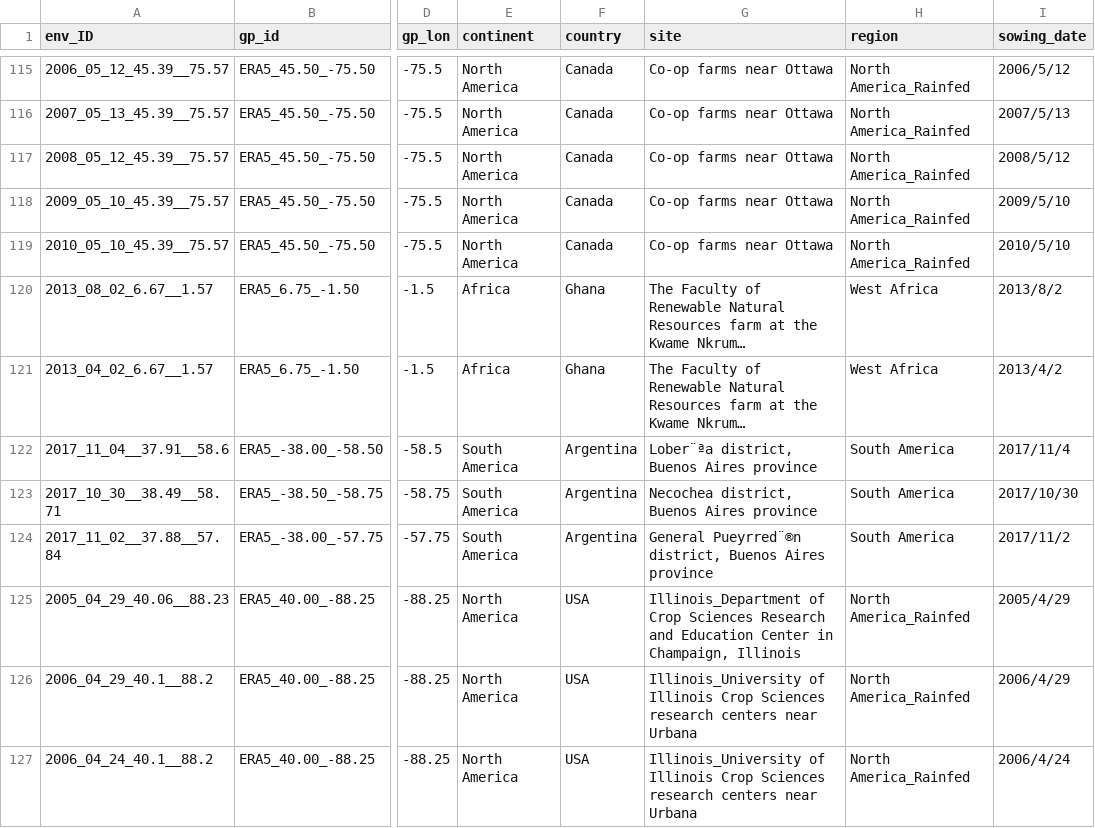
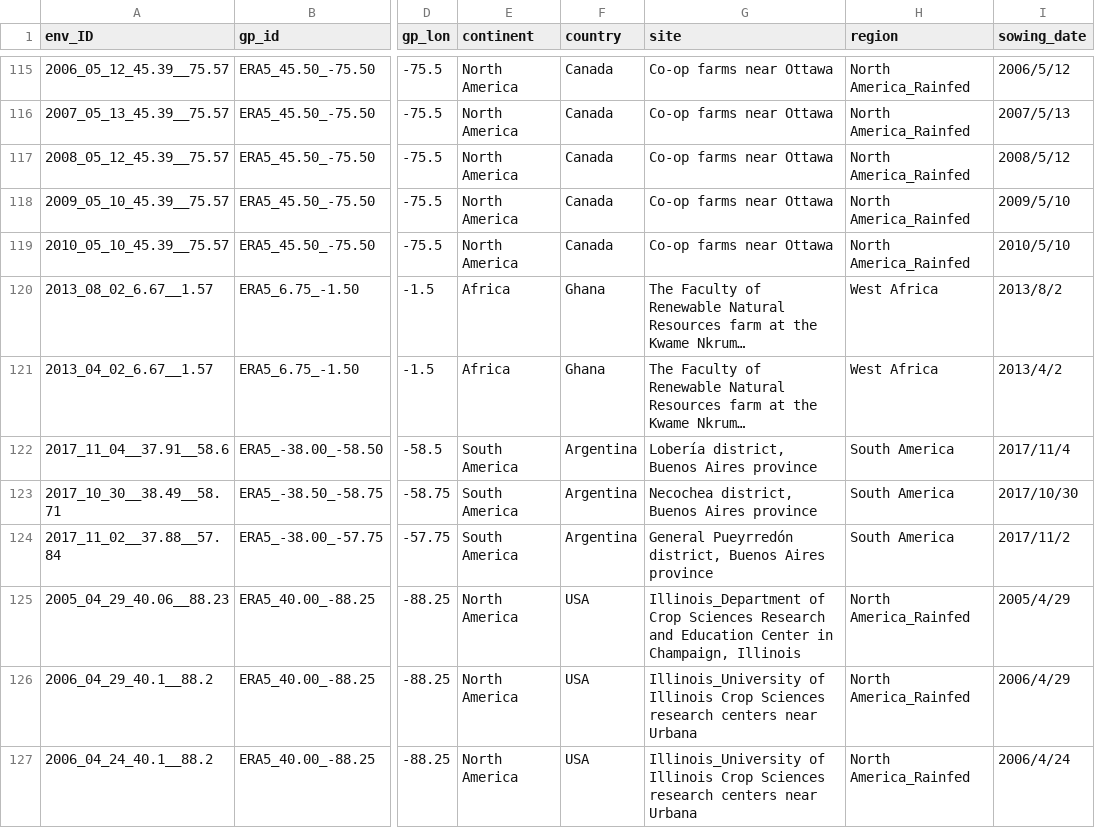
Before and after one commit to liumayang07-maker/Climate-warming-restructures-nitrogen-effectiveness-in-global-maize-systems, a CSV file: Figure1/output_data/env_GDD_EDH_results_from_local.csv, drawn as a sheet; only a part is shown, gaps mark what is left out; long unchanged cells end in …; the diff covers the shown part only; the diff names each change by its address in the sheet, - before the commit and + after, or states it on an @@ line.

```diff
--- a/Figure1/output_data/env_GDD_EDH_results_from_local.csv
+++ b/Figure1/output_data/env_GDD_EDH_results_from_local.csv
-G122 (site): Lober¨ªa district, Buenos Aires province
+G122 (site): Lobería district, Buenos Aires province
-G124 (site): General Pueyrred¨®n district, Buenos…
+G124 (site): General Pueyrredón district, Buenos…
```
Also changed, not shown: 68 edited cells elsewhere in this file, 3 other files.
